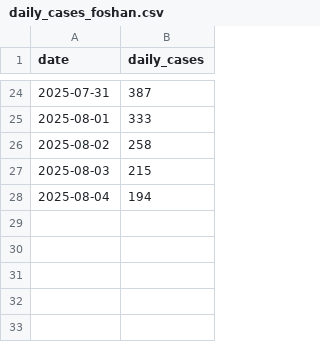
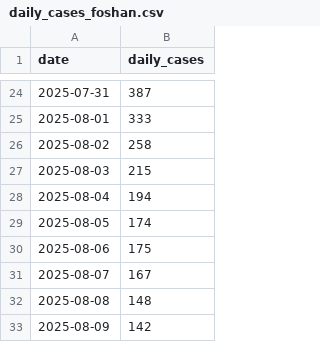
Before and after one commit to sepmein/vector_borne_disease_modelling, a CSV file: data/daily_cases_foshan.csv, drawn as a sheet; only a part is shown, gaps mark what is left out; the diff names each change by its address in the sheet, - before the commit and + after, or states it on an @@ line.

Commit message:
Update daily_cases_foshan.csv

```diff
--- a/data/daily_cases_foshan.csv
+++ b/data/daily_cases_foshan.csv
+row 29: 2025-08-05 | 174
+row 30: 2025-08-06 | 175
+row 31: 2025-08-07 | 167
+row 32: 2025-08-08 | 148
+row 33: 2025-08-09 | 142
```
